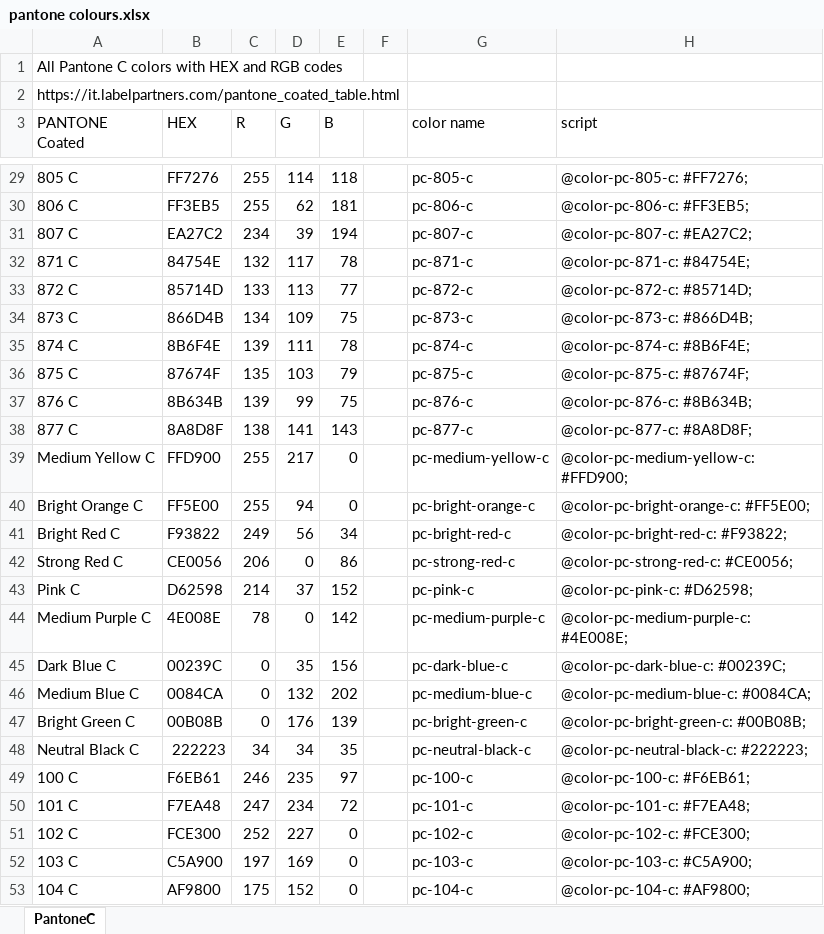
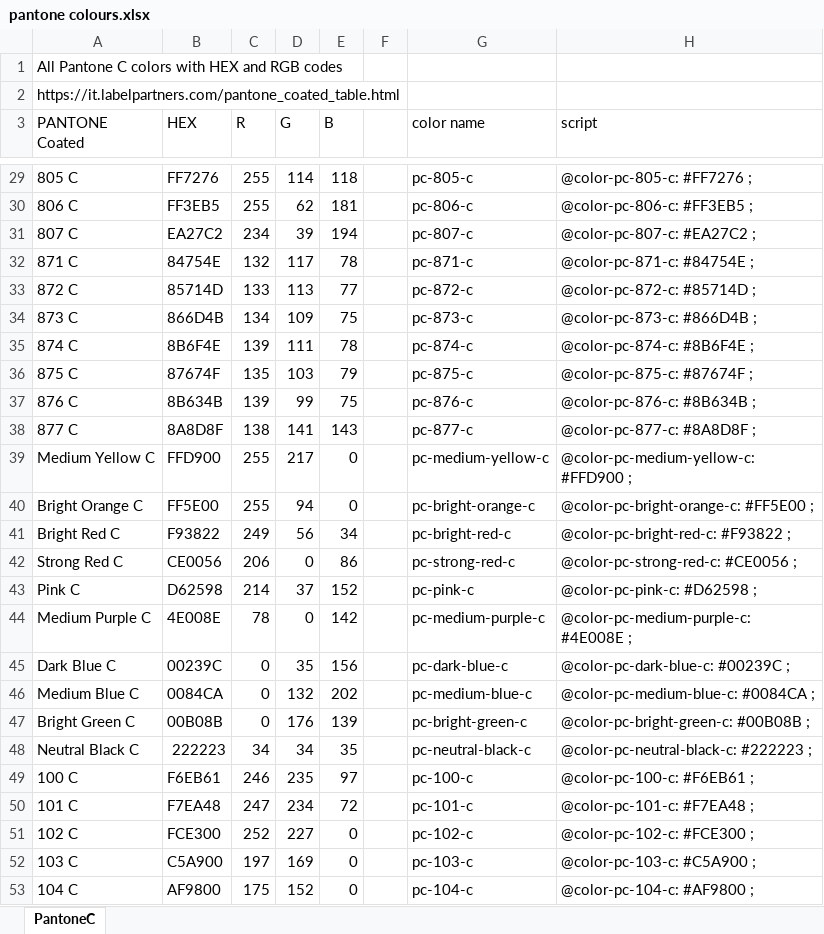
Before and after one commit to aneldev/dyna-ui-styles, an Excel workbook: doc/pantone colours.xlsx, sheet PantoneC, drawn as a sheet; only a part is shown, gaps mark what is left out; values as stored, in another font and other column widths than the file's, no cell formats; charts and pictures not drawn; the diff covers the shown part only; the diff names each change by its address in the sheet, - before the commit and + after, or states it on an @@ line.

```diff
--- a/doc/pantone colours.xlsx (sheet PantoneC)
+++ b/doc/pantone colours.xlsx (sheet PantoneC)
-H29 (script): @color-pc-805-c: #FF7276;
+H29 (script): @color-pc-805-c: #FF7276 ;
-H30 (script): @color-pc-806-c: #FF3EB5;
+H30 (script): @color-pc-806-c: #FF3EB5 ;
-H31 (script): @color-pc-807-c: #EA27C2;
+H31 (script): @color-pc-807-c: #EA27C2 ;
-H32 (script): @color-pc-871-c: #84754E;
+H32 (script): @color-pc-871-c: #84754E ;
-H33 (script): @color-pc-872-c: #85714D;
+H33 (script): @color-pc-872-c: #85714D ;
-H34 (script): @color-pc-873-c: #866D4B;
+H34 (script): @color-pc-873-c: #866D4B ;
-H35 (script): @color-pc-874-c: #8B6F4E;
+H35 (script): @color-pc-874-c: #8B6F4E ;
-H36 (script): @color-pc-875-c: #87674F;
+H36 (script): @color-pc-875-c: #87674F ;
-H37 (script): @color-pc-876-c: #8B634B;
+H37 (script): @color-pc-876-c: #8B634B ;
-H38 (script): @color-pc-877-c: #8A8D8F;
+H38 (script): @color-pc-877-c: #8A8D8F ;
-H39 (script): @color-pc-medium-yellow-c: #FFD900;
+H39 (script): @color-pc-medium-yellow-c: #FFD900 ;
-H40 (script): @color-pc-bright-orange-c: #FF5E00;
+H40 (script): @color-pc-bright-orange-c: #FF5E00 ;
-H41 (script): @color-pc-bright-red-c: #F93822;
+H41 (script): @color-pc-bright-red-c: #F93822 ;
-H42 (script): @color-pc-strong-red-c: #CE0056;
+H42 (script): @color-pc-strong-red-c: #CE0056 ;
-H43 (script): @color-pc-pink-c: #D62598;
+H43 (script): @color-pc-pink-c: #D62598 ;
-H44 (script): @color-pc-medium-purple-c: #4E008E;
+H44 (script): @color-pc-medium-purple-c: #4E008E ;
-H45 (script): @color-pc-dark-blue-c: #00239C;
+H45 (script): @color-pc-dark-blue-c: #00239C ;
-H46 (script): @color-pc-medium-blue-c: #0084CA;
+H46 (script): @color-pc-medium-blue-c: #0084CA ;
-H47 (script): @color-pc-bright-green-c: #00B08B;
+H47 (script): @color-pc-bright-green-c: #00B08B ;
-H48 (script): @color-pc-neutral-black-c: #222223;
+H48 (script): @color-pc-neutral-black-c: #222223 ;
-H49 (script): @color-pc-100-c: #F6EB61;
+H49 (script): @color-pc-100-c: #F6EB61 ;
-H50 (script): @color-pc-101-c: #F7EA48;
+H50 (script): @color-pc-101-c: #F7EA48 ;
-H51 (script): @color-pc-102-c: #FCE300;
+H51 (script): @color-pc-102-c: #FCE300 ;
-H52 (script): @color-pc-103-c: #C5A900;
+H52 (script): @color-pc-103-c: #C5A900 ;
-H53 (script): @color-pc-104-c: #AF9800;
+H53 (script): @color-pc-104-c: #AF9800 ;
```
Also changed, not shown: 1371 edited cells elsewhere in this sheet, cell formats, 1 other file.
